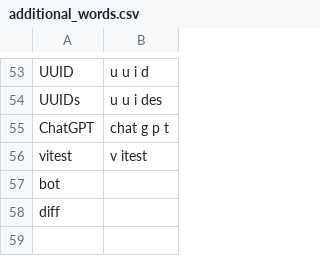
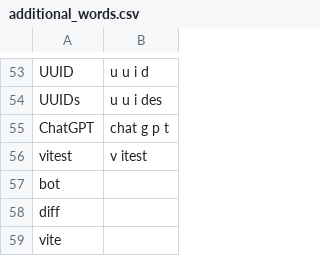
Before and after one commit to jaresty/mac-dotfiles, a CSV file: talon-settings/additional_words.csv, drawn as a sheet; only a part is shown, gaps mark what is left out.

Commit message:
Add vite to additional words

```diff
--- a/talon-settings/additional_words.csv
+++ b/talon-settings/additional_words.csv
@@ -58 +58,2 @@ bot
 diff
+vite
```
